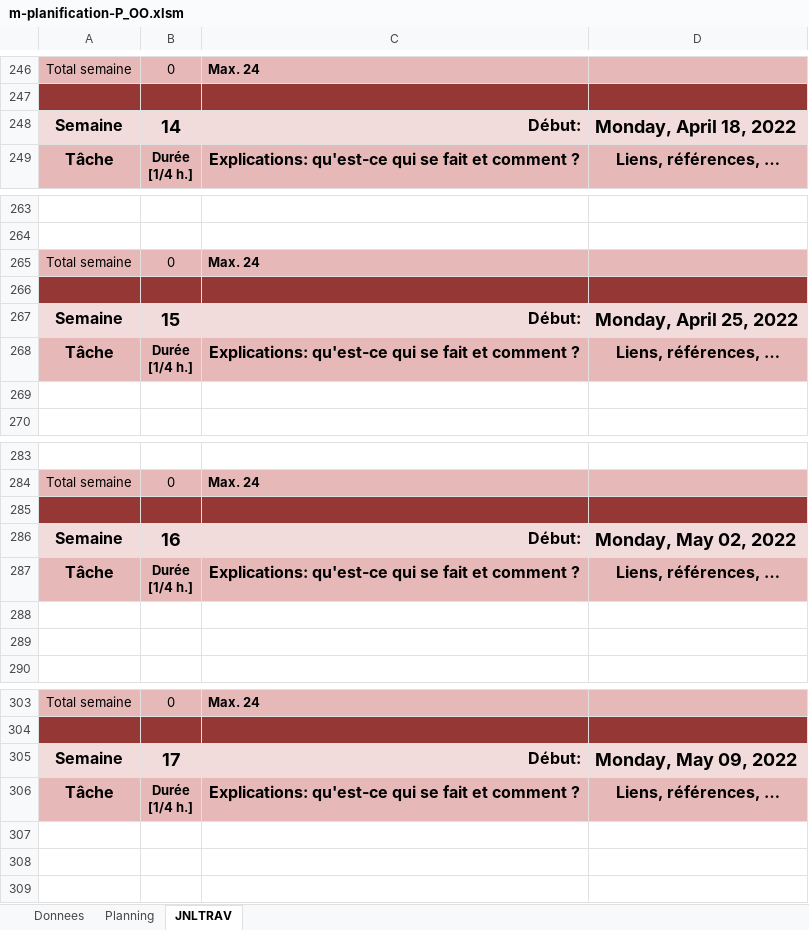
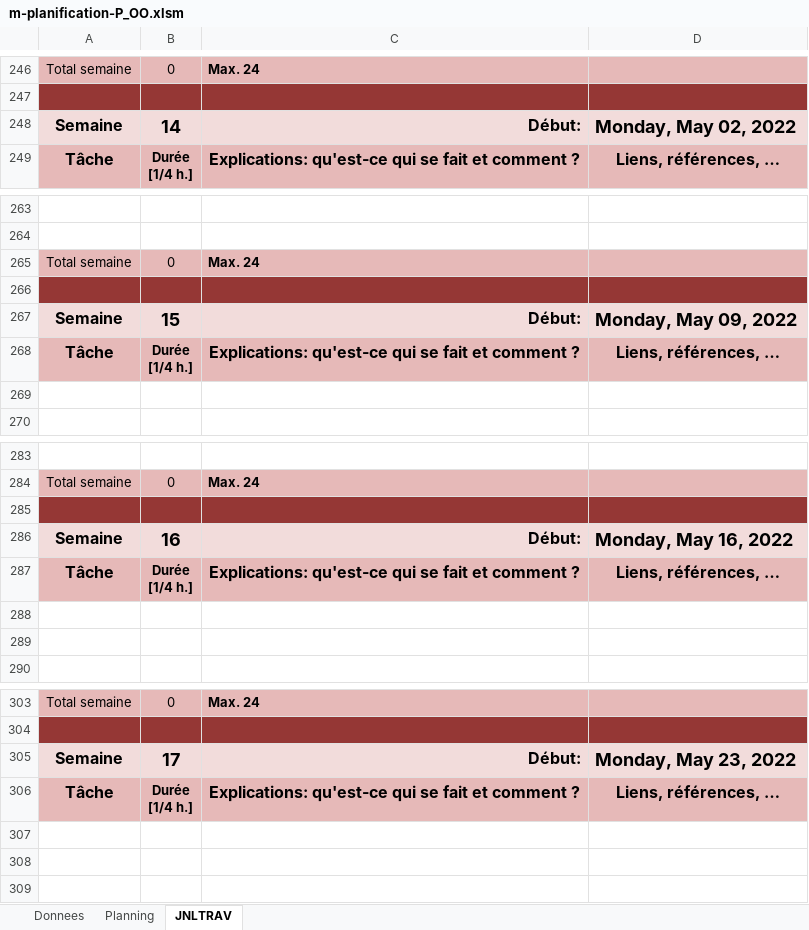
Before and after one commit to ThomasRey1/P-OO, an Excel workbook: m-planification-P_OO.xlsm, sheet JNLTRAV, drawn as a sheet; only a part is shown, gaps mark what is left out; values as stored, in another font and other column widths than the file's, no borders; charts and pictures not drawn; the diff names each change by its address in the sheet, - before the commit and + after, or states it on an @@ line.

```diff
--- a/m-planification-P_OO.xlsm (sheet JNLTRAV)
+++ b/m-planification-P_OO.xlsm (sheet JNLTRAV)
-D248: Monday, April 18, 2022
+D248: Monday, May 02, 2022
-D267: Monday, April 25, 2022
+D267: Monday, May 09, 2022
-D286: Monday, May 02, 2022
+D286: Monday, May 16, 2022
-D305: Monday, May 09, 2022
+D305: Monday, May 23, 2022
```
Also changed, not shown: charts or pictures, 1 other file.
